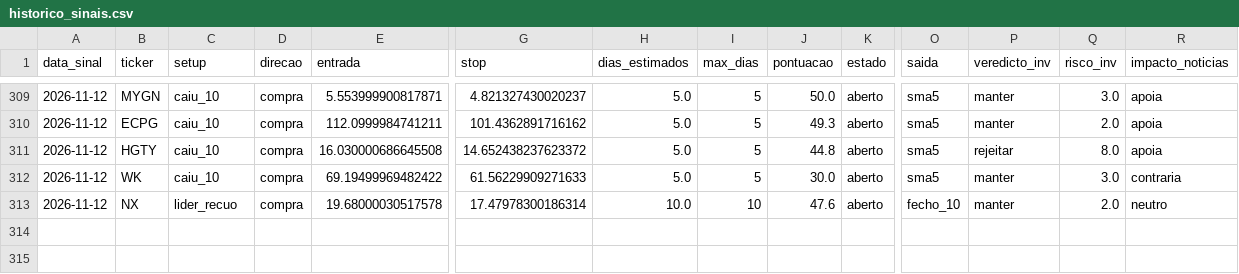
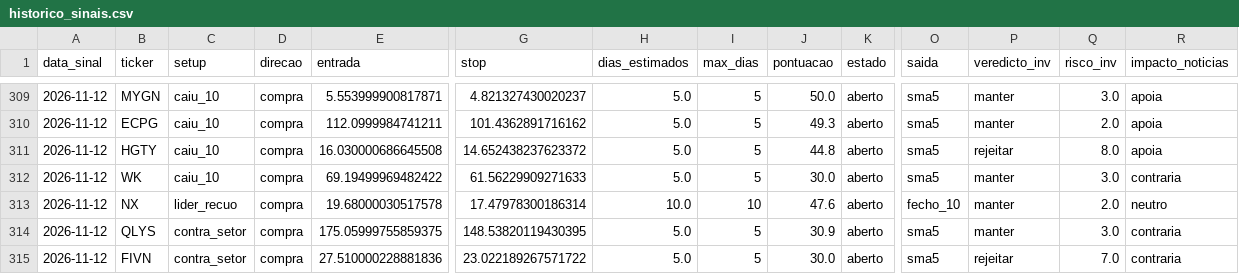
Before and after one commit to diogopestana01/analista-acoes, a CSV file: data/historico_sinais.csv, drawn as a sheet; only a part is shown, gaps mark what is left out; rows hold the shown columns only; the diff names each change by its address in the sheet, - before the commit and + after, or states it on an @@ line.

```diff
--- a/data/historico_sinais.csv
+++ b/data/historico_sinais.csv
+row 314: 2026-11-12 | QLYS | contra_setor | compra | 175.05999755859375 | 148.53820119430395 | 5.0 | 5 | 30.9 | aberto | sma5 | manter | 3.0 | contraria
+row 315: 2026-11-12 | FIVN | contra_setor | compra | 27.510000228881836 | 23.022189267571722 | 5.0 | 5 | 30.0 | aberto | sma5 | rejeitar | 7.0 | contraria
```
Also changed, not shown: data/sinais_2026-11-12.csv, data/spreads.csv, 4 other files.
